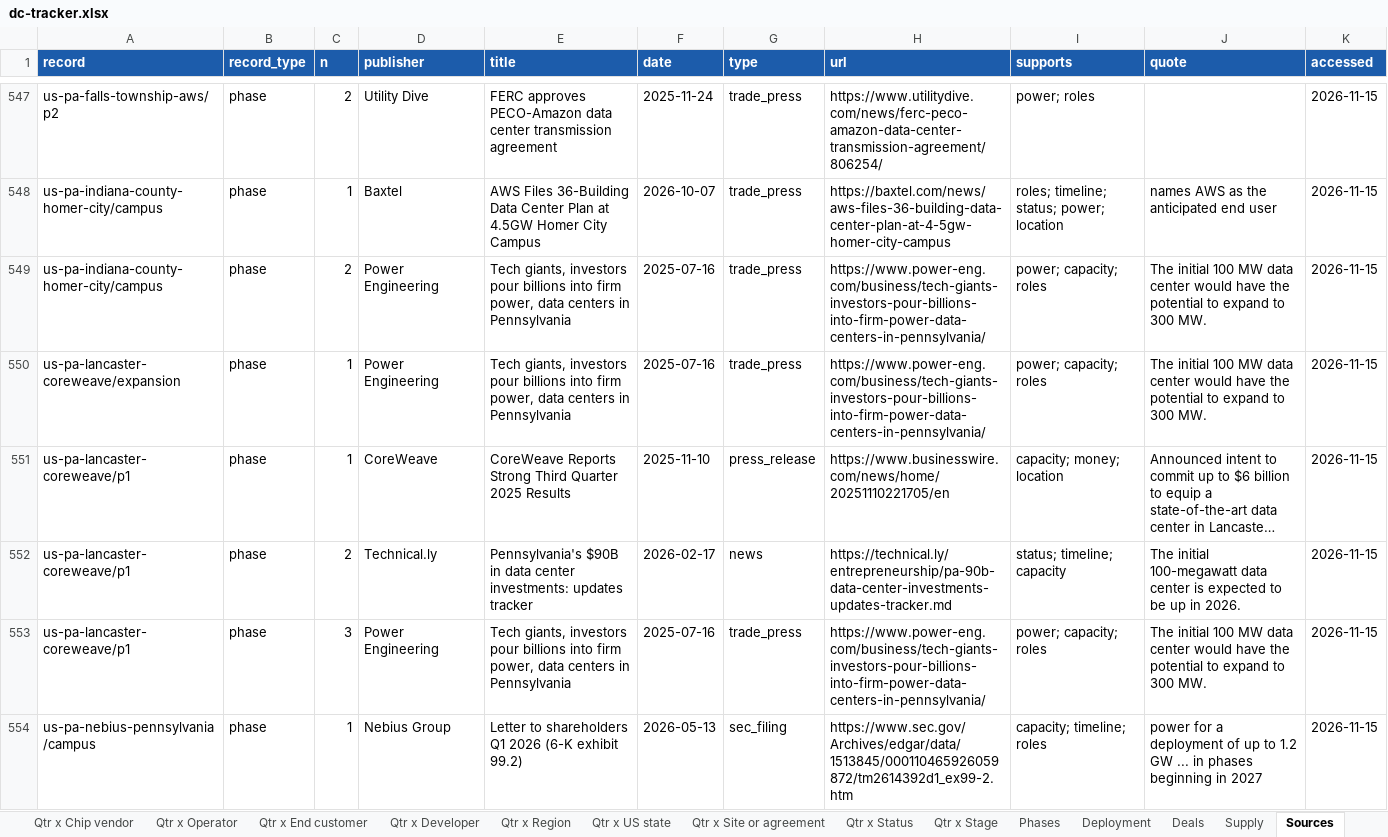
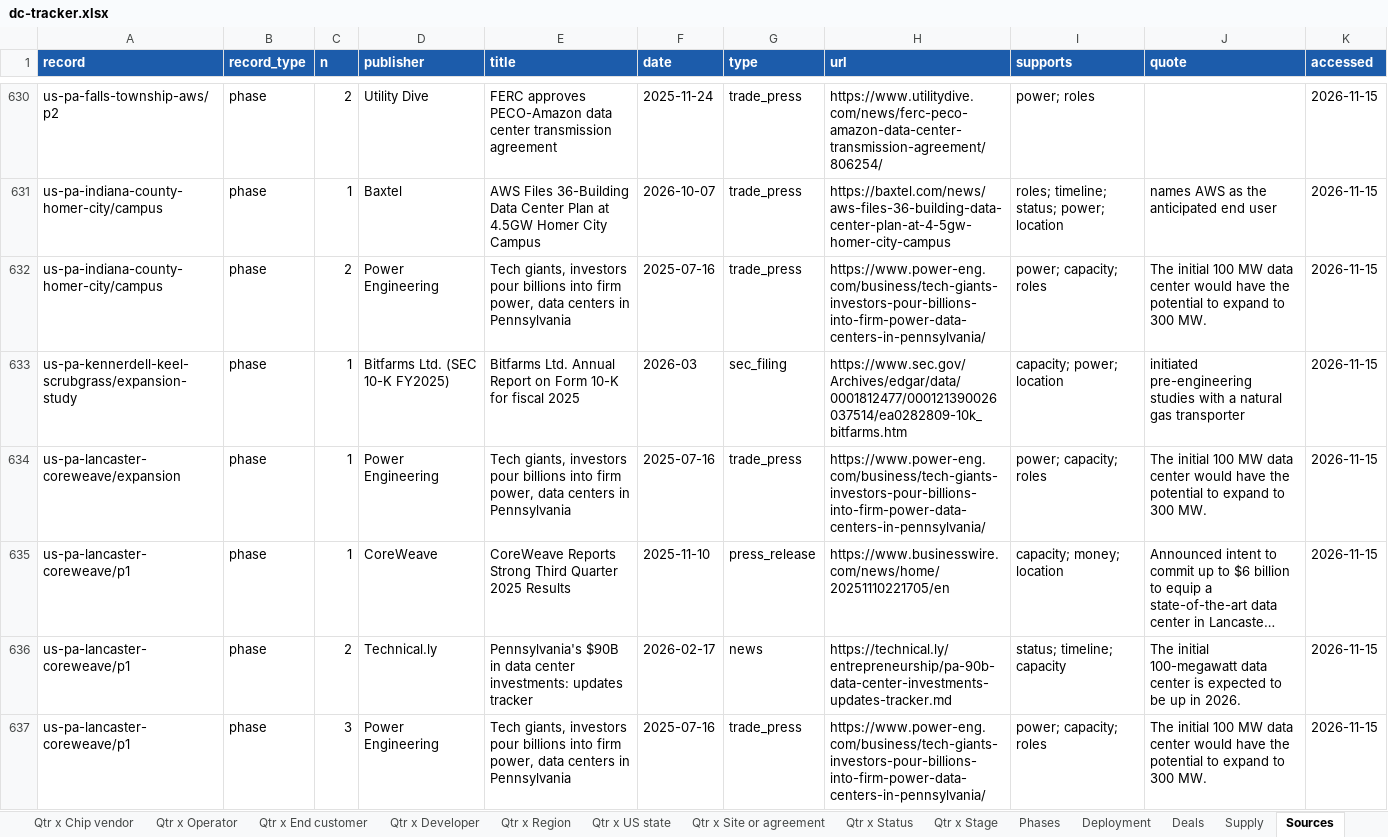
Before and after one commit to bernardhaswell/dcbuildsio, an Excel workbook: data/dc-tracker.xlsx, sheet Sources, drawn as a sheet; only a part is shown, gaps mark what is left out; the shorter side is filled out with more unchanged rows; long unchanged cells end in …; values as stored, in another font and other column widths than the file's, no borders; the diff covers the shown part only; the diff names each change by its address in the sheet, - before the commit and + after, or states it on an @@ line.

```diff
--- a/data/dc-tracker.xlsx (sheet Sources)
+++ b/data/dc-tracker.xlsx (sheet Sources)
+row 633: us-pa-kennerdell-keel-scrubgrass/expansion-study | phase | 1 | Bitfarms Ltd. (SEC 10-K FY2025) | Bitfarms Ltd. Annual Report on Form 10-K for fiscal 2025 | 2026-03 | sec_filing | https://www.sec.gov/Archives/edgar/data/0001812477/000121390026037514/ea0282809-10k_bitfarms.htm | capacity; power; location | initiated pre-engineering studies with a natural gas transporter | 2026-11-15
```
Also changed, not shown: 144 added rows, 2 removed rows and 47 edited cells elsewhere in this sheet, sheet Phases, sheet Deployment, sheet Deals, sheet Entities, sheet Qtr x Developer, sheet Qtr x End customer, 17 more sheets, 24 other files.
